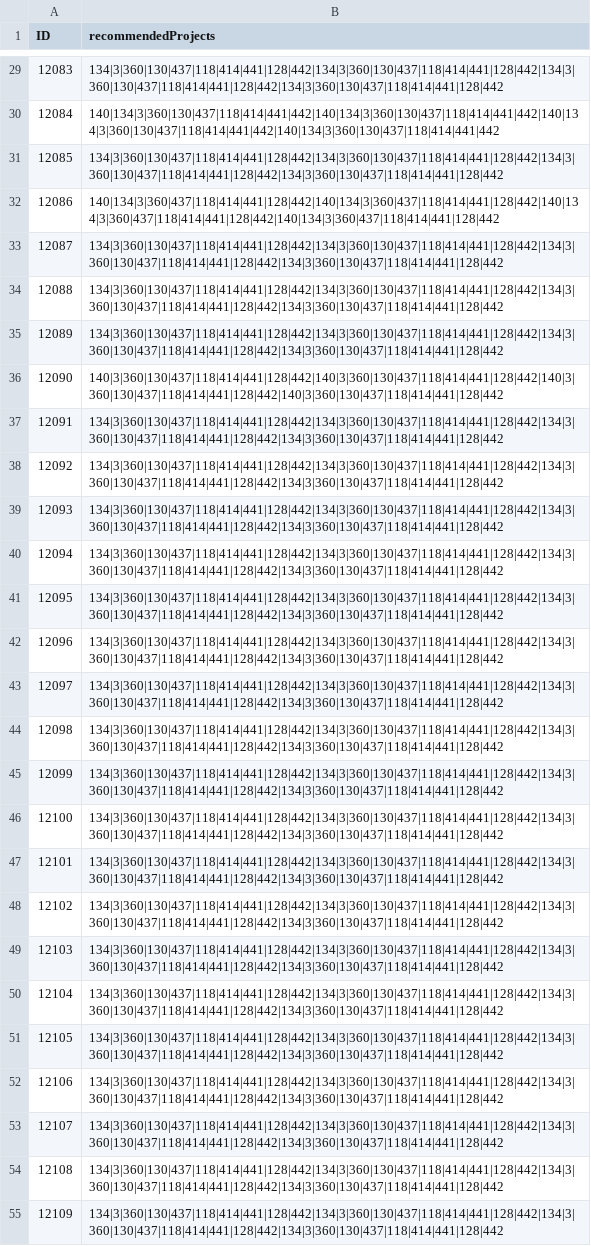
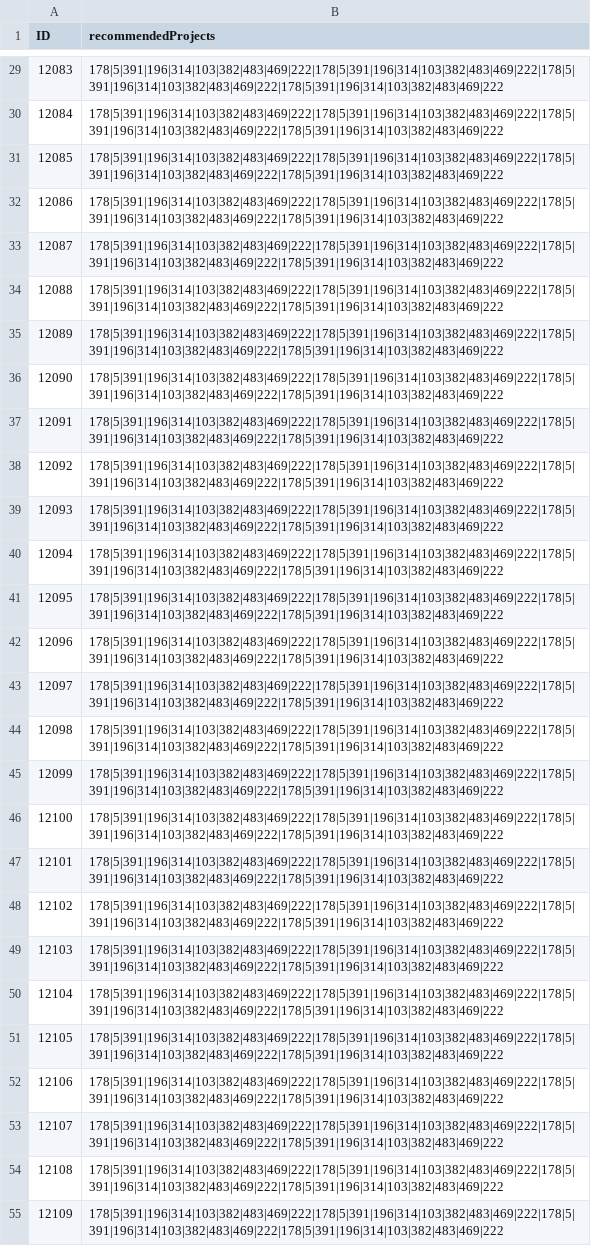
Before and after one commit to eulertech/1000Faces, a CSV file: output/option1_recommendation.csv, drawn as a sheet; only a part is shown, gaps mark what is left out; the diff covers the shown part only; the diff names each change by its address in the sheet, - before the commit and + after, or states it on an @@ line.

Commit message:
match project to employee data, fix code

```diff
--- a/output/option1_recommendation.csv
+++ b/output/option1_recommendation.csv
-B29 (recommendedProjects): 134|3|360|130|437|118|414|441|128|442|134|3|360|130|437|118|414|441|128|442|134|3|360|130|437|118|414|441|128|442|134|3|360|130|437|118|414|441|128|442
+B29 (recommendedProjects): 178|5|391|196|314|103|382|483|469|222|178|5|391|196|314|103|382|483|469|222|178|5|391|196|314|103|382|483|469|222|178|5|391|196|314|103|382|483|469|222
-B30 (recommendedProjects): 140|134|3|360|130|437|118|414|441|442|140|134|3|360|130|437|118|414|441|442|140|134|3|360|130|437|118|414|441|442|140|134|3|360|130|437|118|414|441|442
+B30 (recommendedProjects): 178|5|391|196|314|103|382|483|469|222|178|5|391|196|314|103|382|483|469|222|178|5|391|196|314|103|382|483|469|222|178|5|391|196|314|103|382|483|469|222
-B31 (recommendedProjects): 134|3|360|130|437|118|414|441|128|442|134|3|360|130|437|118|414|441|128|442|134|3|360|130|437|118|414|441|128|442|134|3|360|130|437|118|414|441|128|442
+B31 (recommendedProjects): 178|5|391|196|314|103|382|483|469|222|178|5|391|196|314|103|382|483|469|222|178|5|391|196|314|103|382|483|469|222|178|5|391|196|314|103|382|483|469|222
-B32 (recommendedProjects): 140|134|3|360|437|118|414|441|128|442|140|134|3|360|437|118|414|441|128|442|140|134|3|360|437|118|414|441|128|442|140|134|3|360|437|118|414|441|128|442
+B32 (recommendedProjects): 178|5|391|196|314|103|382|483|469|222|178|5|391|196|314|103|382|483|469|222|178|5|391|196|314|103|382|483|469|222|178|5|391|196|314|103|382|483|469|222
-B33:B35 (recommendedProjects): 134|3|360|130|437|118|414|441|128|442|134|3|360|130|437|118|414|441|128|442|134|3|360|130|437|118|414|441|128|442|134|3|360|130|437|118|414|441|128|442
+B33:B35 (recommendedProjects): 178|5|391|196|314|103|382|483|469|222|178|5|391|196|314|103|382|483|469|222|178|5|391|196|314|103|382|483|469|222|178|5|391|196|314|103|382|483|469|222
-B36 (recommendedProjects): 140|3|360|130|437|118|414|441|128|442|140|3|360|130|437|118|414|441|128|442|140|3|360|130|437|118|414|441|128|442|140|3|360|130|437|118|414|441|128|442
+B36 (recommendedProjects): 178|5|391|196|314|103|382|483|469|222|178|5|391|196|314|103|382|483|469|222|178|5|391|196|314|103|382|483|469|222|178|5|391|196|314|103|382|483|469|222
-B37:B55 (recommendedProjects): 134|3|360|130|437|118|414|441|128|442|134|3|360|130|437|118|414|441|128|442|134|3|360|130|437|118|414|441|128|442|134|3|360|130|437|118|414|441|128|442
+B37:B55 (recommendedProjects): 178|5|391|196|314|103|382|483|469|222|178|5|391|196|314|103|382|483|469|222|178|5|391|196|314|103|382|483|469|222|178|5|391|196|314|103|382|483|469|222
```
Also changed, not shown: 172 edited cells elsewhere in this file, 9 other files.
